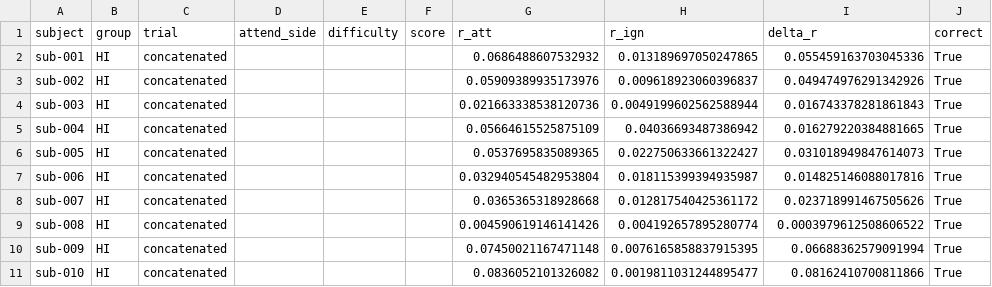
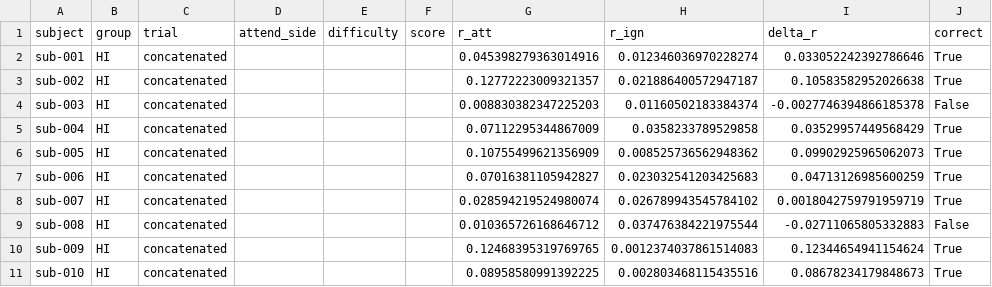
Before and after one commit to manito-coder/Beyond-TRFs, a CSV file: across-datasets/hearing-impaired-fuglsang/results_hi_cat.csv, drawn as a sheet; only a part is shown; the diff covers the shown part only.

```diff
--- a/across-datasets/hearing-impaired-fuglsang/results_hi_cat.csv
+++ b/across-datasets/hearing-impaired-fuglsang/results_hi_cat.csv
@@ -1,11 +1,11 @@
 subject,group,trial,attend_side,difficulty,score,r_att,r_ign,delta_r,correct
-sub-001,HI,concatenated,,,,0.0686488607532932,0.013189697050247865,0.055459163703045336,True
-sub-002,HI,concatenated,,,,0.05909389935173976,0.009618923060396837,0.049474976291342926,True
-sub-003,HI,concatenated,,,,0.021663338538120736,0.0049199602562588944,0.016743378281861843,True
-sub-004,HI,concatenated,,,,0.05664615525875109,0.04036693487386942,0.016279220384881665,True
-sub-005,HI,concatenated,,,,0.0537695835089365,0.022750633661322427,0.031018949847614073,True
-sub-006,HI,concatenated,,,,0.032940545482953804,0.018115399394935987,0.014825146088017816,True
-sub-007,HI,concatenated,,,,0.0365365318928668,0.012817540425361172,0.023718991467505626,True
-sub-008,HI,concatenated,,,,0.004590619146141426,0.004192657895280774,0.0003979612508606522,True
-sub-009,HI,concatenated,,,,0.07450021167471148,0.0076165858837915395,0.06688362579091994,True
-sub-010,HI,concatenated,,,,0.0836052101326082,0.0019811031244895477,0.08162410700811866,True
+sub-001,HI,concatenated,,,,0.045398279363014916,0.012346036970228274,0.033052242392786646,True
+sub-002,HI,concatenated,,,,0.12772223009321357,0.021886400572947187,0.10583582952026638,True
+sub-003,HI,concatenated,,,,0.008830382347225203,0.01160502183384374,-0.0027746394866185378,False
+sub-004,HI,concatenated,,,,0.07112295344867009,0.0358233789529858,0.03529957449568429,True
+sub-005,HI,concatenated,,,,0.10755499621356909,0.008525736562948362,0.09902925965062073,True
+sub-006,HI,concatenated,,,,0.07016381105942827,0.023032541203425683,0.04713126985600259,True
+sub-007,HI,concatenated,,,,0.028594219524980074,0.026789943545784102,0.0018042759791959719,True
+sub-008,HI,concatenated,,,,0.010365726168646712,0.037476384221975544,-0.02711065805332883,False
+sub-009,HI,concatenated,,,,0.12468395319769765,0.0012374037861514083,0.12344654941154624,True
+sub-010,HI,concatenated,,,,0.08958580991392225,0.002803468115435516,0.08678234179848673,True
```
Also changed, not shown: 36 edited cells elsewhere in this file, across-datasets/hearing-impaired-fuglsang/results_hi.csv, across-datasets/hearing-impaired-fuglsang/results_nh.csv, 4 other files.
